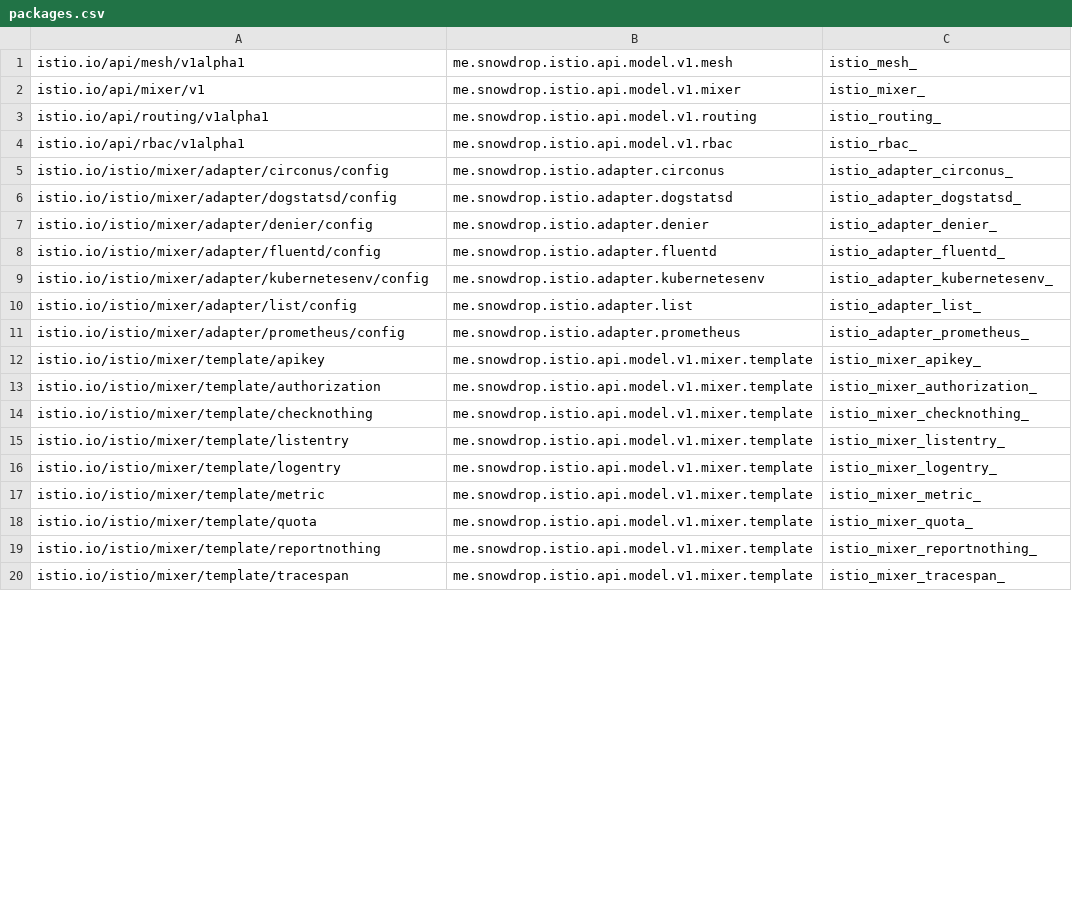
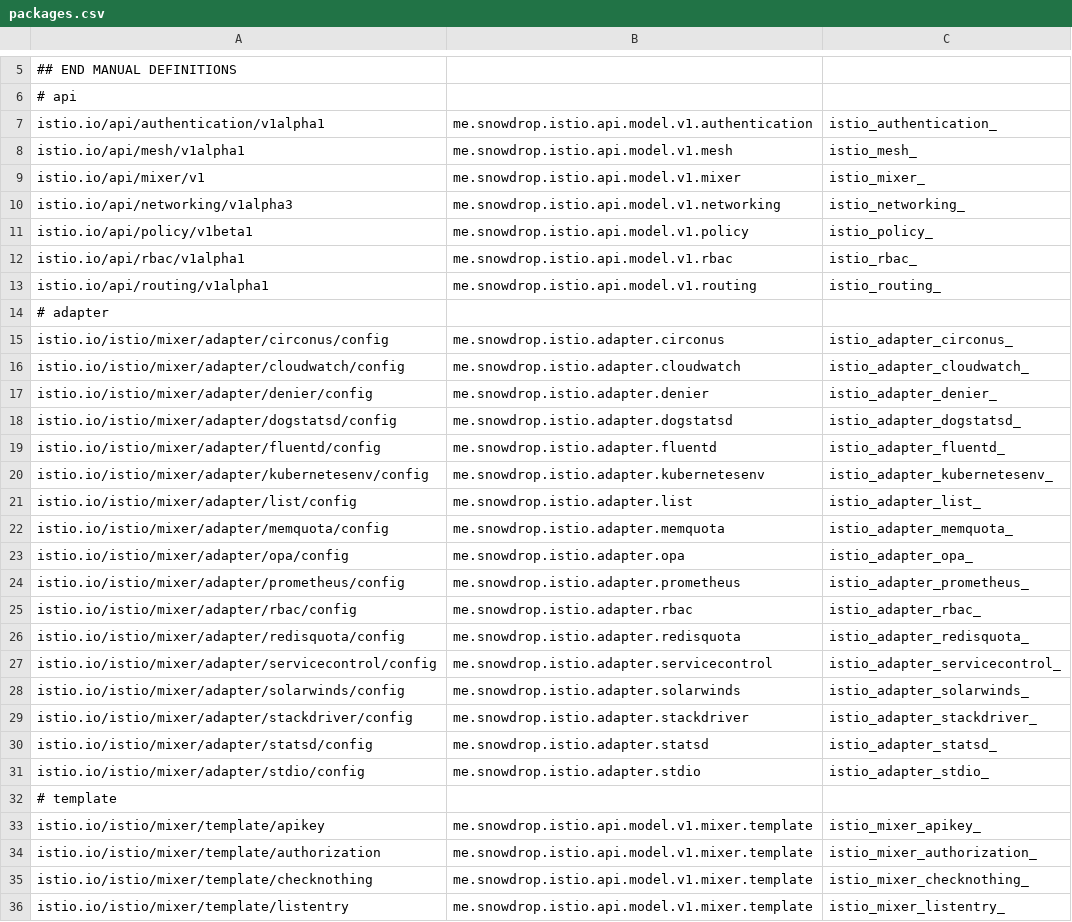
Before and after one commit to snowdrop/istio-java-api, a CSV file: istio-common/src/main/resources/packages.csv, drawn as a sheet; only a part is shown, gaps mark what is left out; the shorter side is filled out with more unchanged rows; the diff covers the shown part only.

Commit message:
Re-generate packages.csv using make.

```diff
--- a/istio-common/src/main/resources/packages.csv
+++ b/istio-common/src/main/resources/packages.csv
@@ -0,0 +5,3 @@
+## END MANUAL DEFINITIONS
+# api
+istio.io/api/authentication/v1alpha1              ,me.snowdrop.istio.api.model.v1.authentication,istio_authentication_
@@ -2,0 +10,3 @@ istio.io/api/mixer/v1                            ,me.snowdrop.istio.api.model.v1
+istio.io/api/networking/v1alpha3                  ,me.snowdrop.istio.api.model.v1.networking    ,istio_networking_
+istio.io/api/policy/v1beta1                       ,me.snowdrop.istio.api.model.v1.policy        ,istio_policy_
+istio.io/api/rbac/v1alpha1                        ,me.snowdrop.istio.api.model.v1.rbac          ,istio_rbac_
@@ -4 +14 @@ istio.io/api/routing/v1alpha1                    ,me.snowdrop.istio.api.model.v1
-istio.io/api/rbac/v1alpha1                       ,me.snowdrop.istio.api.model.v1.rbac          ,istio_rbac_
+# adapter
@@ -5,0 +16,2 @@ istio.io/istio/mixer/adapter/circonus/config     ,me.snowdrop.istio.adapter.circ
+istio.io/istio/mixer/adapter/cloudwatch/config    ,me.snowdrop.istio.adapter.cloudwatch         ,istio_adapter_cloudwatch_
+istio.io/istio/mixer/adapter/denier/config        ,me.snowdrop.istio.adapter.denier             ,istio_adapter_denier_
@@ -7 +18,0 @@ istio.io/istio/mixer/adapter/dogstatsd/config    ,me.snowdrop.istio.adapter.dogs
-istio.io/istio/mixer/adapter/denier/config       ,me.snowdrop.istio.adapter.denier             ,istio_adapter_denier_
@@ -10,0 +22,2 @@ istio.io/istio/mixer/adapter/list/config         ,me.snowdrop.istio.adapter.list
+istio.io/istio/mixer/adapter/memquota/config      ,me.snowdrop.istio.adapter.memquota           ,istio_adapter_memquota_
+istio.io/istio/mixer/adapter/opa/config           ,me.snowdrop.istio.adapter.opa                ,istio_adapter_opa_
@@ -11,0 +25,8 @@ istio.io/istio/mixer/adapter/prometheus/config   ,me.snowdrop.istio.adapter.prom
+istio.io/istio/mixer/adapter/rbac/config          ,me.snowdrop.istio.adapter.rbac               ,istio_adapter_rbac_
+istio.io/istio/mixer/adapter/redisquota/config    ,me.snowdrop.istio.adapter.redisquota         ,istio_adapter_redisquota_
+istio.io/istio/mixer/adapter/servicecontrol/config,me.snowdrop.istio.adapter.servicecontrol     ,istio_adapter_servicecontrol_
+istio.io/istio/mixer/adapter/solarwinds/config    ,me.snowdrop.istio.adapter.solarwinds         ,istio_adapter_solarwinds_
+istio.io/istio/mixer/adapter/stackdriver/config   ,me.snowdrop.istio.adapter.stackdriver        ,istio_adapter_stackdriver_
+istio.io/istio/mixer/adapter/statsd/config        ,me.snowdrop.istio.adapter.statsd             ,istio_adapter_statsd_
+istio.io/istio/mixer/adapter/stdio/config         ,me.snowdrop.istio.adapter.stdio              ,istio_adapter_stdio_
+# template
```
Also changed, not shown: 1 added row and 4 moved rows elsewhere in this file.
